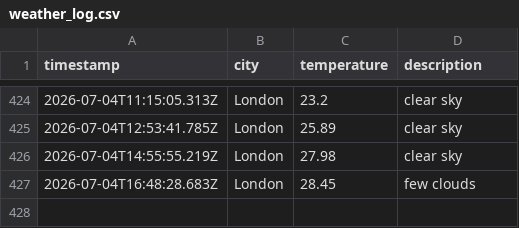
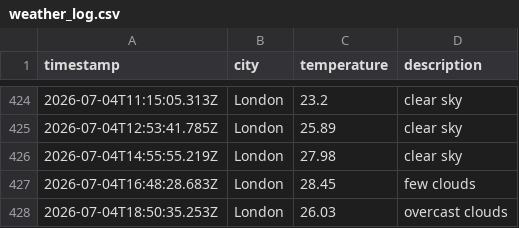
Before and after one commit to mgadhvi/Weather-app-js, a CSV file: data/weather_log.csv, drawn as a sheet; only a part is shown, gaps mark what is left out.

```diff
--- a/data/weather_log.csv
+++ b/data/weather_log.csv
@@ -427 +427,2 @@ timestamp,city,temperature,description
 2026-07-04T16:48:28.683Z,London,28.45,few clouds
+2026-07-04T18:50:35.253Z,London,26.03,overcast clouds
```
Also changed, not shown: 1 other file.
